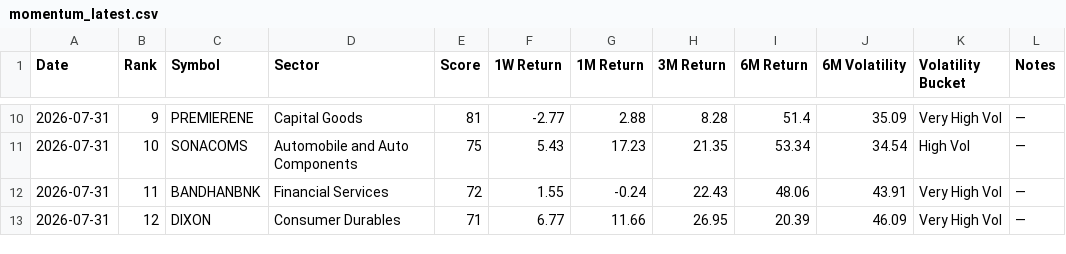
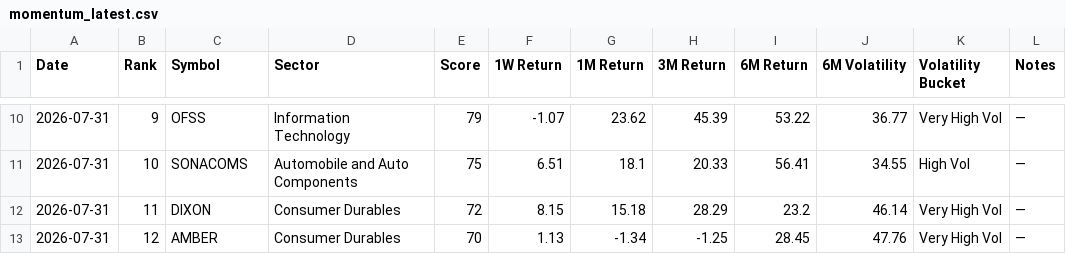
Before and after one commit to lightninbulls-stack/hanush-app, a CSV file: backend/data/momentum_latest.csv, drawn as a sheet; only a part is shown, gaps mark what is left out; the diff covers the shown part only.

```diff
--- a/backend/data/momentum_latest.csv
+++ b/backend/data/momentum_latest.csv
@@ -10,4 +10,4 @@ Date,Rank,Symbol,Sector,Score,1W Return,1M Return,3M Return,6M Return,6M Volatil
-2026-07-31,9,PREMIERENE,Capital Goods,81,-2.77,2.88,8.28,51.4,35.09,Very High Vol,—
-2026-07-31,10,SONACOMS,Automobile and Auto Components,75,5.43,17.23,21.35,53.34,34.54,High Vol,—
-2026-07-31,11,BANDHANBNK,Financial Services,72,1.55,-0.24,22.43,48.06,43.91,Very High Vol,—
-2026-07-31,12,DIXON,Consumer Durables,71,6.77,11.66,26.95,20.39,46.09,Very High Vol,—
+2026-07-31,9,OFSS,Information Technology,79,-1.07,23.62,45.39,53.22,36.77,Very High Vol,—
+2026-07-31,10,SONACOMS,Automobile and Auto Components,75,6.51,18.1,20.33,56.41,34.55,High Vol,—
+2026-07-31,11,DIXON,Consumer Durables,72,8.15,15.18,28.29,23.2,46.14,Very High Vol,—
+2026-07-31,12,AMBER,Consumer Durables,70,1.13,-1.34,-1.25,28.45,47.76,Very High Vol,—
```
Also changed, not shown: 114 edited cells elsewhere in this file.
